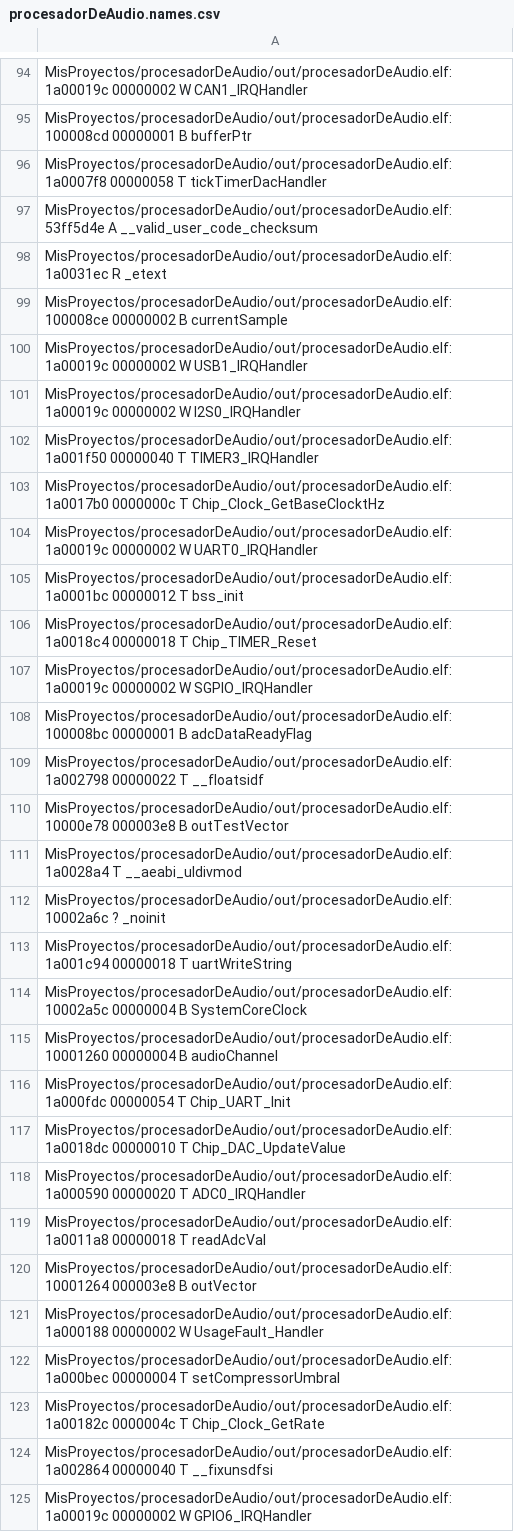
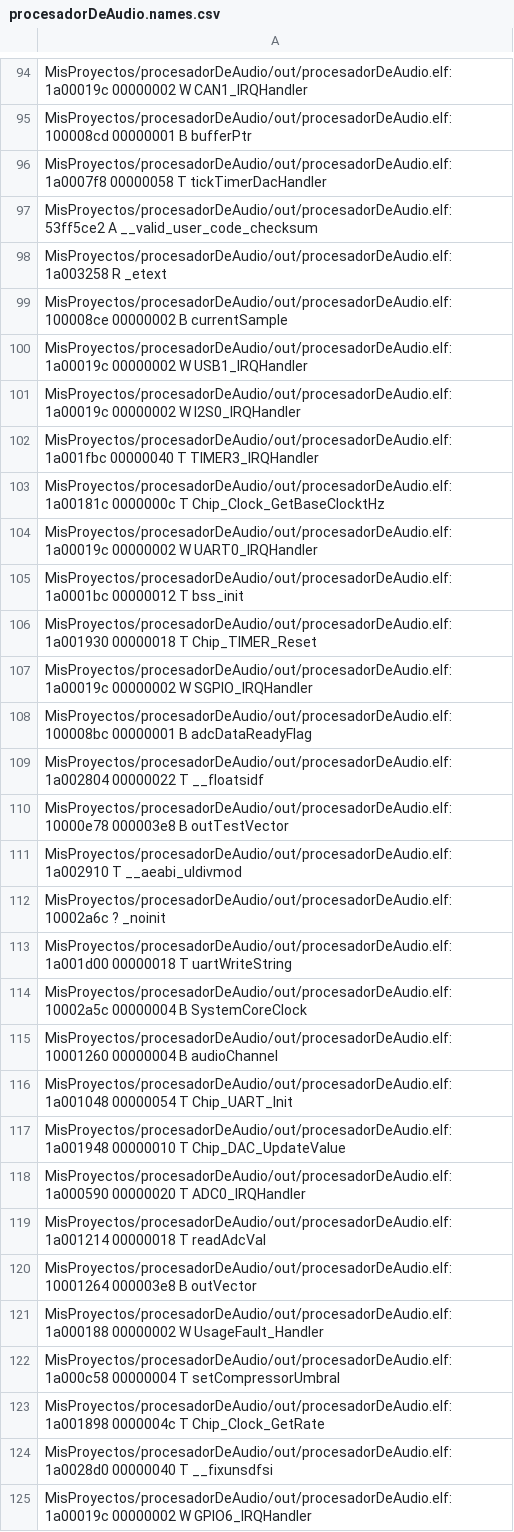
Before and after one commit to gastonvallasciani/procesadorDeAudio, a CSV file: out/procesadorDeAudio.names.csv, drawn as a sheet; only a part is shown, gaps mark what is left out; the diff covers the shown part only.

```diff
--- a/out/procesadorDeAudio.names.csv
+++ b/out/procesadorDeAudio.names.csv
@@ -96,4 +96,4 @@ MisProyectos/procesadorDeAudio/out/procesadorDeAudio.elf:100008cd 00000001 B buf
 MisProyectos/procesadorDeAudio/out/procesadorDeAudio.elf:1a0007f8 00000058 T tickTimerDacHandler
-MisProyectos/procesadorDeAudio/out/procesadorDeAudio.elf:53ff5d4e A __valid_user_code_checksum
-MisProyectos/procesadorDeAudio/out/procesadorDeAudio.elf:1a0031ec R _etext
+MisProyectos/procesadorDeAudio/out/procesadorDeAudio.elf:53ff5ce2 A __valid_user_code_checksum
+MisProyectos/procesadorDeAudio/out/procesadorDeAudio.elf:1a003258 R _etext
 MisProyectos/procesadorDeAudio/out/procesadorDeAudio.elf:100008ce 00000002 B currentSample
@@ -101,25 +101,25 @@ MisProyectos/procesadorDeAudio/out/procesadorDeAudio.elf:1a00019c 00000002 W USB
 MisProyectos/procesadorDeAudio/out/procesadorDeAudio.elf:1a00019c 00000002 W I2S0_IRQHandler
-MisProyectos/procesadorDeAudio/out/procesadorDeAudio.elf:1a001f50 00000040 T TIMER3_IRQHandler
-MisProyectos/procesadorDeAudio/out/procesadorDeAudio.elf:1a0017b0 0000000c T Chip_Clock_GetBaseClocktHz
+MisProyectos/procesadorDeAudio/out/procesadorDeAudio.elf:1a001fbc 00000040 T TIMER3_IRQHandler
+MisProyectos/procesadorDeAudio/out/procesadorDeAudio.elf:1a00181c 0000000c T Chip_Clock_GetBaseClocktHz
 MisProyectos/procesadorDeAudio/out/procesadorDeAudio.elf:1a00019c 00000002 W UART0_IRQHandler
 MisProyectos/procesadorDeAudio/out/procesadorDeAudio.elf:1a0001bc 00000012 T bss_init
-MisProyectos/procesadorDeAudio/out/procesadorDeAudio.elf:1a0018c4 00000018 T Chip_TIMER_Reset
+MisProyectos/procesadorDeAudio/out/procesadorDeAudio.elf:1a001930 00000018 T Chip_TIMER_Reset
 MisProyectos/procesadorDeAudio/out/procesadorDeAudio.elf:1a00019c 00000002 W SGPIO_IRQHandler
 MisProyectos/procesadorDeAudio/out/procesadorDeAudio.elf:100008bc 00000001 B adcDataReadyFlag
-MisProyectos/procesadorDeAudio/out/procesadorDeAudio.elf:1a002798 00000022 T __floatsidf
+MisProyectos/procesadorDeAudio/out/procesadorDeAudio.elf:1a002804 00000022 T __floatsidf
 MisProyectos/procesadorDeAudio/out/procesadorDeAudio.elf:10000e78 000003e8 B outTestVector
-MisProyectos/procesadorDeAudio/out/procesadorDeAudio.elf:1a0028a4 T __aeabi_uldivmod
+MisProyectos/procesadorDeAudio/out/procesadorDeAudio.elf:1a002910 T __aeabi_uldivmod
 MisProyectos/procesadorDeAudio/out/procesadorDeAudio.elf:10002a6c ? _noinit
-MisProyectos/procesadorDeAudio/out/procesadorDeAudio.elf:1a001c94 00000018 T uartWriteString
+MisProyectos/procesadorDeAudio/out/procesadorDeAudio.elf:1a001d00 00000018 T uartWriteString
 MisProyectos/procesadorDeAudio/out/procesadorDeAudio.elf:10002a5c 00000004 B SystemCoreClock
 MisProyectos/procesadorDeAudio/out/procesadorDeAudio.elf:10001260 00000004 B audioChannel
-MisProyectos/procesadorDeAudio/out/procesadorDeAudio.elf:1a000fdc 00000054 T Chip_UART_Init
-MisProyectos/procesadorDeAudio/out/procesadorDeAudio.elf:1a0018dc 00000010 T Chip_DAC_UpdateValue
+MisProyectos/procesadorDeAudio/out/procesadorDeAudio.elf:1a001048 00000054 T Chip_UART_Init
+MisProyectos/procesadorDeAudio/out/procesadorDeAudio.elf:1a001948 00000010 T Chip_DAC_UpdateValue
 MisProyectos/procesadorDeAudio/out/procesadorDeAudio.elf:1a000590 00000020 T ADC0_IRQHandler
-MisProyectos/procesadorDeAudio/out/procesadorDeAudio.elf:1a0011a8 00000018 T readAdcVal
+MisProyectos/procesadorDeAudio/out/procesadorDeAudio.elf:1a001214 00000018 T readAdcVal
 MisProyectos/procesadorDeAudio/out/procesadorDeAudio.elf:10001264 000003e8 B outVector
 MisProyectos/procesadorDeAudio/out/procesadorDeAudio.elf:1a000188 00000002 W UsageFault_Handler
-MisProyectos/procesadorDeAudio/out/procesadorDeAudio.elf:1a000bec 00000004 T setCompressorUmbral
-MisProyectos/procesadorDeAudio/out/procesadorDeAudio.elf:1a00182c 0000004c T Chip_Clock_GetRate
-MisProyectos/procesadorDeAudio/out/procesadorDeAudio.elf:1a002864 00000040 T __fixunsdfsi
+MisProyectos/procesadorDeAudio/out/procesadorDeAudio.elf:1a000c58 00000004 T setCompressorUmbral
+MisProyectos/procesadorDeAudio/out/procesadorDeAudio.elf:1a001898 0000004c T Chip_Clock_GetRate
+MisProyectos/procesadorDeAudio/out/procesadorDeAudio.elf:1a0028d0 00000040 T __fixunsdfsi
 MisProyectos/procesadorDeAudio/out/procesadorDeAudio.elf:1a00019c 00000002 W GPIO6_IRQHandler
```
Also changed, not shown: 147 edited cells elsewhere in this file, 6 other files.
